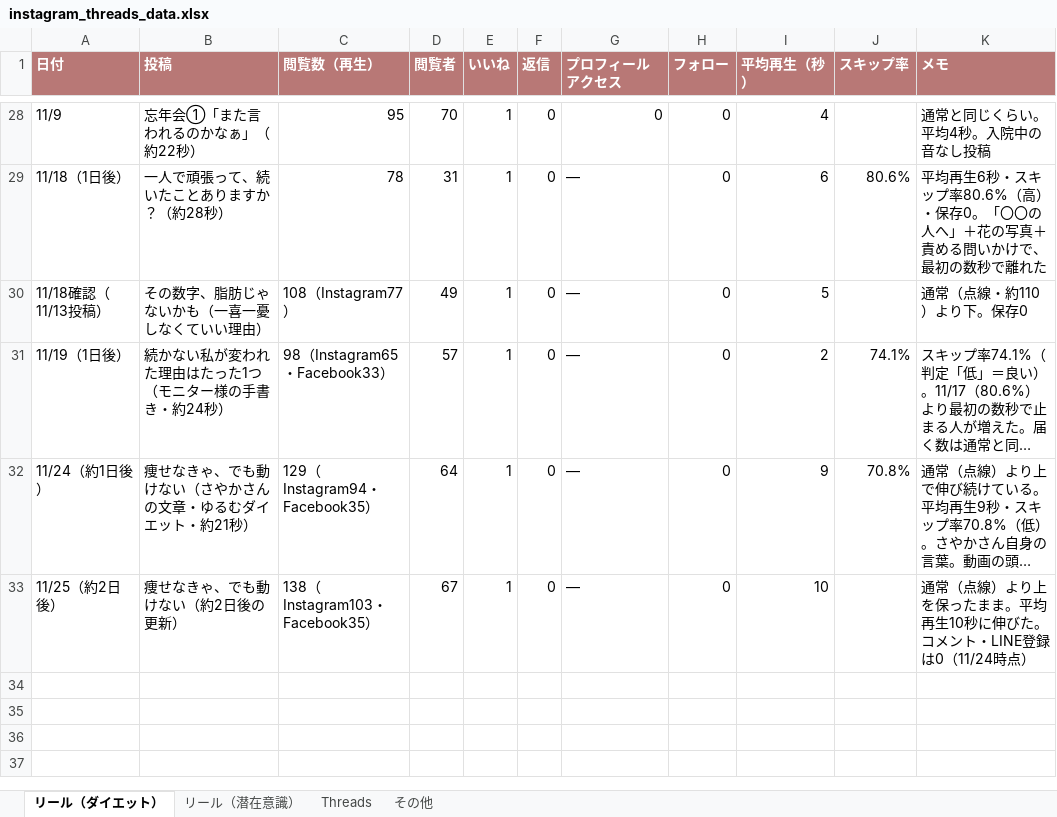
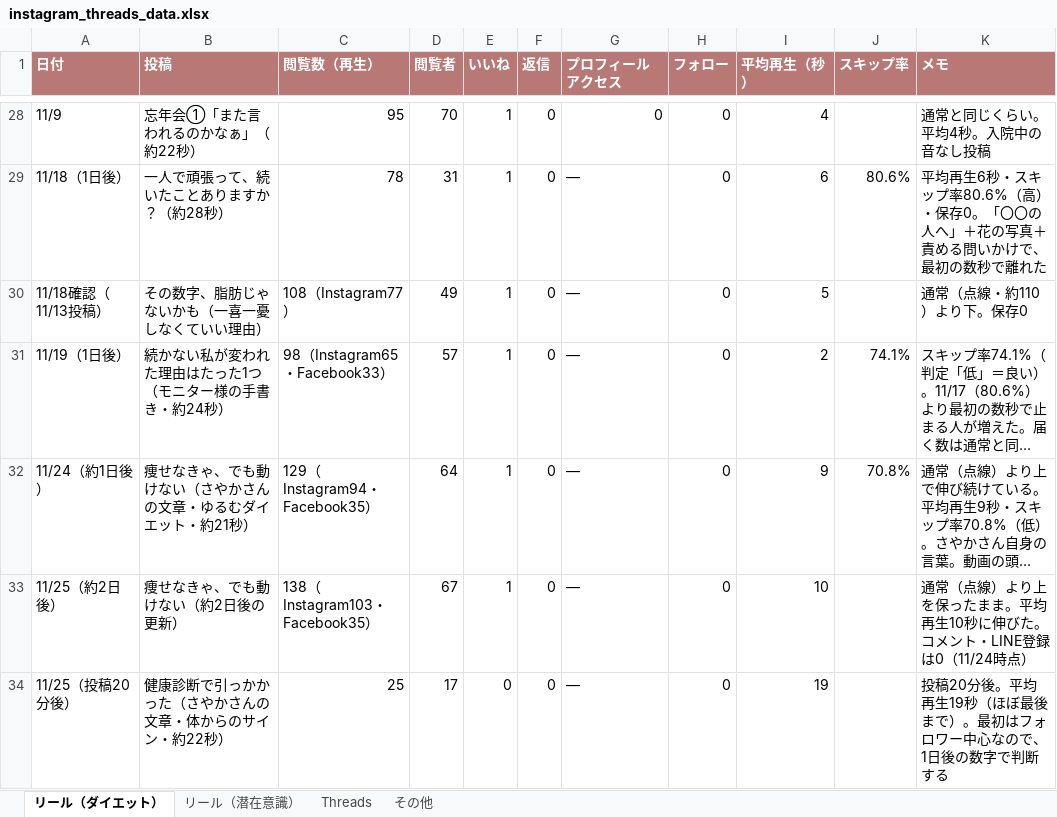
Before and after one commit to zhongzonggencaishixiang-alt/system, an Excel workbook: instagram_threads_data.xlsx, sheet リール（ダイエット）, drawn as a sheet; only a part is shown, gaps mark what is left out; long unchanged cells end in …; values as stored, in another font and other column widths than the file's, no borders; the diff names each change by its address in the sheet, - before the commit and + after, or states it on an @@ line.

```diff
--- a/instagram_threads_data.xlsx (sheet リール（ダイエット）)
+++ b/instagram_threads_data.xlsx (sheet リール（ダイエット）)
+row 34: 11/25（投稿20分後） | 健康診断で引っかかった（さやかさんの文章・体からのサイン・約22秒） | 25 | 17 | 0 | 0 | ― | 0 | 19 |  | 投稿20分後。平均再生19秒（ほぼ最後まで）。最初はフォロワー中心なので、1日後の数字で判断する
```
Also changed, not shown: 1 other file.
